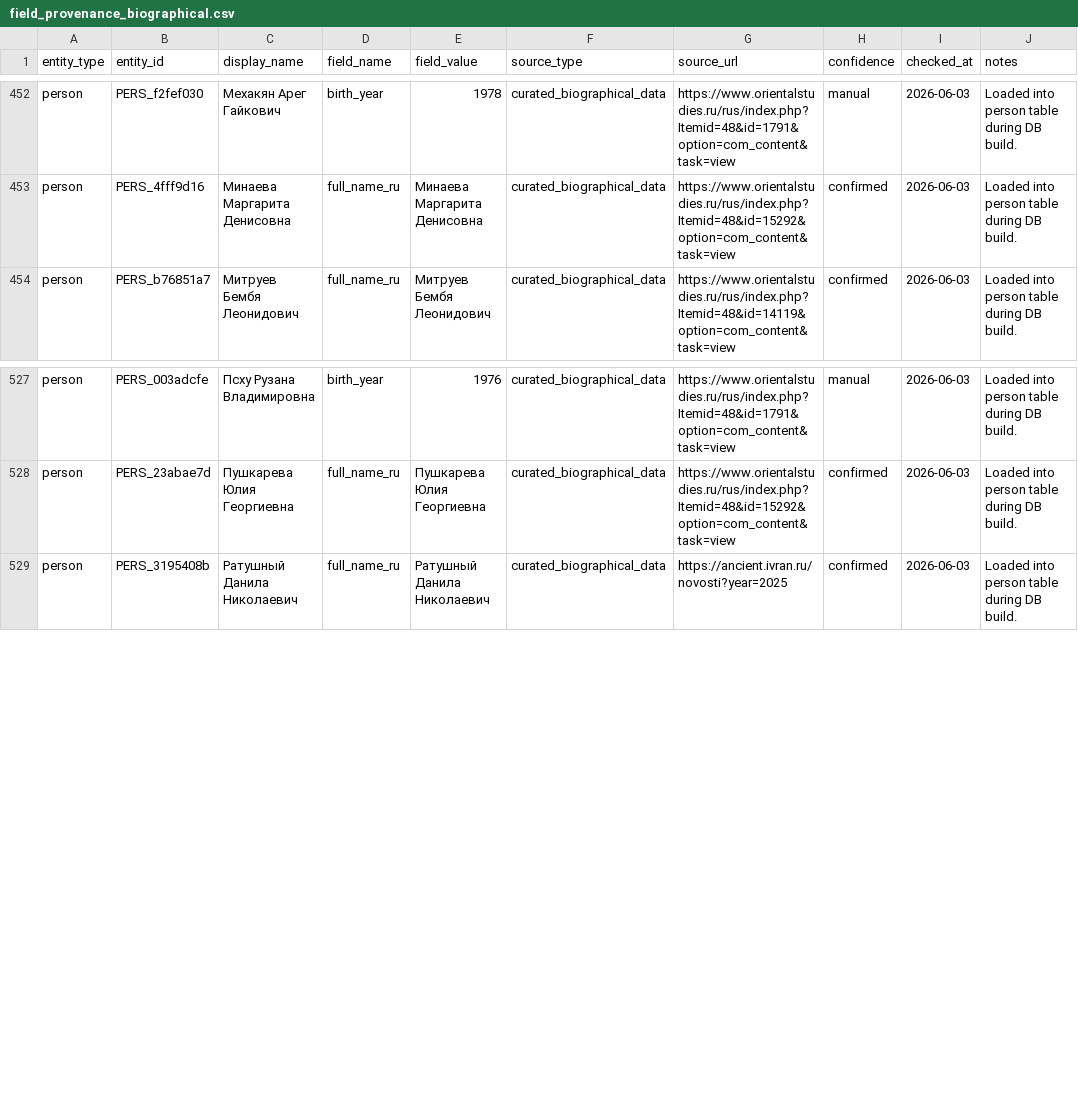
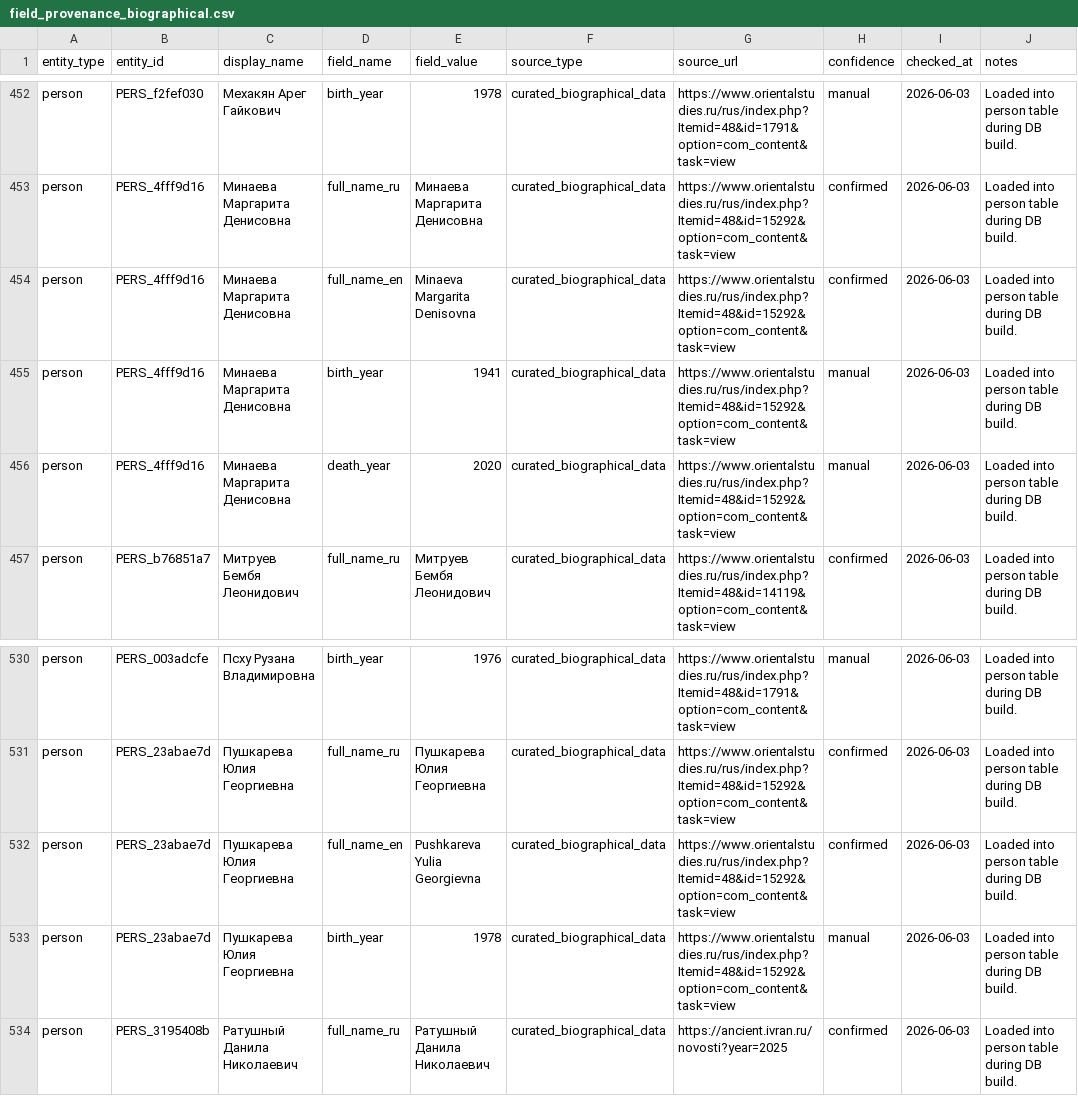
Before and after one commit to gasyoun/IndologyScholars, a CSV file: analytics_output/field_provenance_biographical.csv, drawn as a sheet; only a part is shown, gaps mark what is left out; the diff names each change by its address in the sheet, - before the commit and + after, or states it on an @@ line.

```diff
--- a/analytics_output/field_provenance_biographical.csv
+++ b/analytics_output/field_provenance_biographical.csv
+row 454: person | PERS_4fff9d16 | Минаева Маргарита Денисовна | full_name_en | Minaeva Margarita Denisovna | curated_biographical_data | https://www.orientalstudies.ru/rus/index.php?Itemid=48&id=15292&option=com_content&task=view | confirmed | 2026-06-03 | Loaded into person table during DB build.
+row 455: person | PERS_4fff9d16 | Минаева Маргарита Денисовна | birth_year | 1941 | curated_biographical_data | https://www.orientalstudies.ru/rus/index.php?Itemid=48&id=15292&option=com_content&task=view | manual | 2026-06-03 | Loaded into person table during DB build.
+row 456: person | PERS_4fff9d16 | Минаева Маргарита Денисовна | death_year | 2020 | curated_biographical_data | https://www.orientalstudies.ru/rus/index.php?Itemid=48&id=15292&option=com_content&task=view | manual | 2026-06-03 | Loaded into person table during DB build.
+row 532: person | PERS_23abae7d | Пушкарева Юлия Георгиевна | full_name_en | Pushkareva Yulia Georgievna | curated_biographical_data | https://www.orientalstudies.ru/rus/index.php?Itemid=48&id=15292&option=com_content&task=view | confirmed | 2026-06-03 | Loaded into person table during DB build.
+row 533: person | PERS_23abae7d | Пушкарева Юлия Георгиевна | birth_year | 1978 | curated_biographical_data | https://www.orientalstudies.ru/rus/index.php?Itemid=48&id=15292&option=com_content&task=view | manual | 2026-06-03 | Loaded into person table during DB build.
```
Also changed, not shown: analytics_output/age_cohort_trend.csv, analytics_output/publication_file_manifest.csv, 14 other files.
